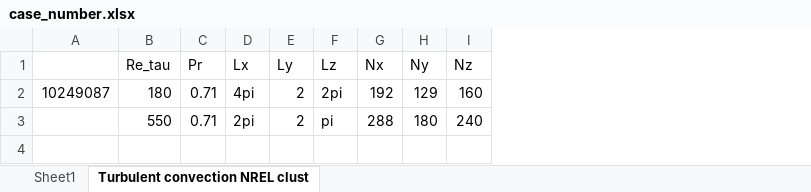
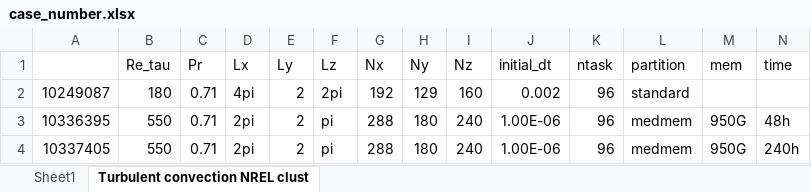
Before and after one commit to cliu124/convection_time_varying_T, an Excel workbook: case_number.xlsx, sheet Turbulent convection NREL clust, drawn as a sheet; values as stored, in another font and other column widths than the file's, no borders; the diff names each change by its address in the sheet, - before the commit and + after, or states it on an @@ line.

```diff
--- a/case_number.xlsx (sheet Turbulent convection NREL clust)
+++ b/case_number.xlsx (sheet Turbulent convection NREL clust)
+column J (initial_dt), rows 2-3: 0.002 | 1.00E-06
+column K (ntask), rows 2-3: 96 | 96
+column L (partition), rows 2-3: standard | medmem
+column M (mem), row 3: 950G
+column N (time), row 3: 48h
-A3: (empty)
+A3: 10336395
+row 4: 10337405 | 550 | 0.71 | 2pi | 2 | pi | 288 | 180 | 240 | 1.00E-06 | 96 | medmem | 950G | 240h
```
Also changed, not shown: 2 other files.
